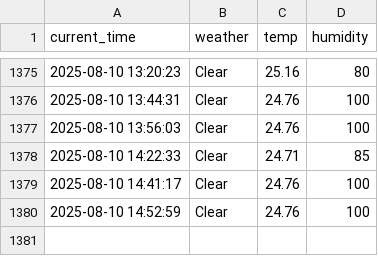
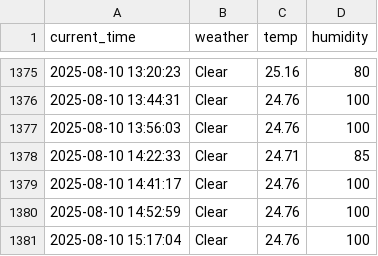
Before and after one commit to nayeho/seoul_weather_5_m, a CSV file: seoul_weather.csv, drawn as a sheet; only a part is shown, gaps mark what is left out; the diff names each change by its address in the sheet, - before the commit and + after, or states it on an @@ line.

```diff
--- a/seoul_weather.csv
+++ b/seoul_weather.csv
+row 1381: 2025-08-10 15:17:04 | Clear | 24.76 | 100
```
